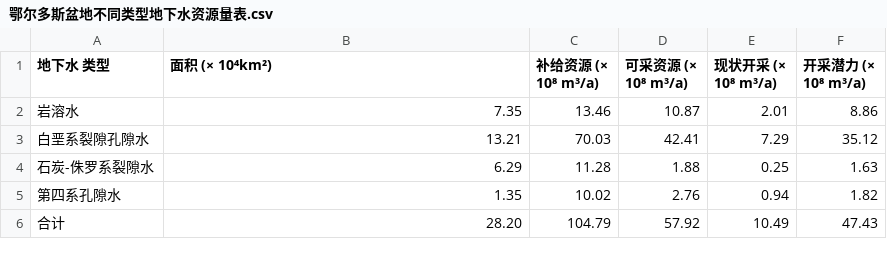
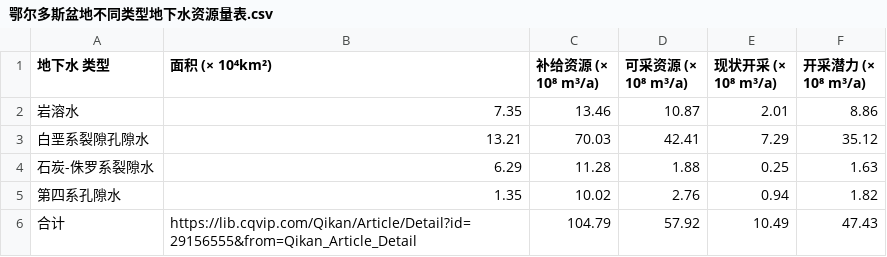
Before and after one commit to molqzone/GDUTModeling2025, a CSV file: references/src/鄂尔多斯盆地不同类型地下水资源量表.csv (was data/src/鄂尔多斯盆地不同类型地下水资源量表.csv), drawn as a sheet.

Commit message:
Replace some source data

```diff
--- a/data/src/鄂尔多斯盆地不同类型地下水资源量表.csv
+++ b/references/src/鄂尔多斯盆地不同类型地下水资源量表.csv
@@ -5,2 +5,2 @@
 第四系孔隙水,1.35,10.02,2.76,0.94,1.82
-合计,28.20,104.79,57.92,10.49,47.43
+合计,https://lib.cqvip.com/Qikan/Article/Detail?id=29156555&from=Qikan_Article_Detail,104.79,57.92,10.49,47.43
```
Also changed, not shown: 34 other files.
